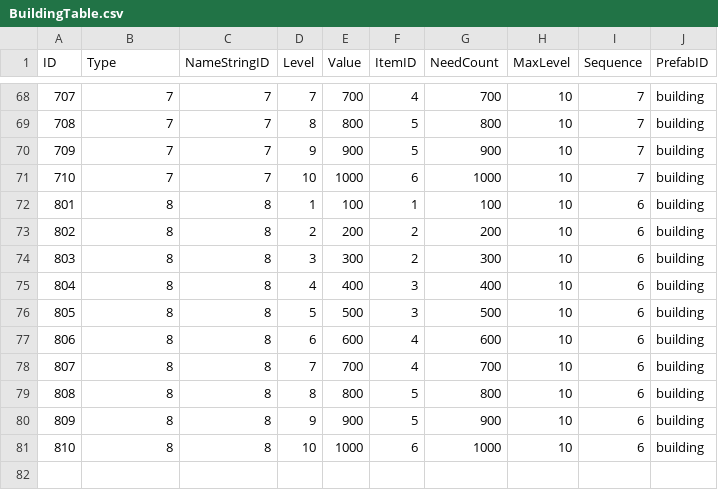
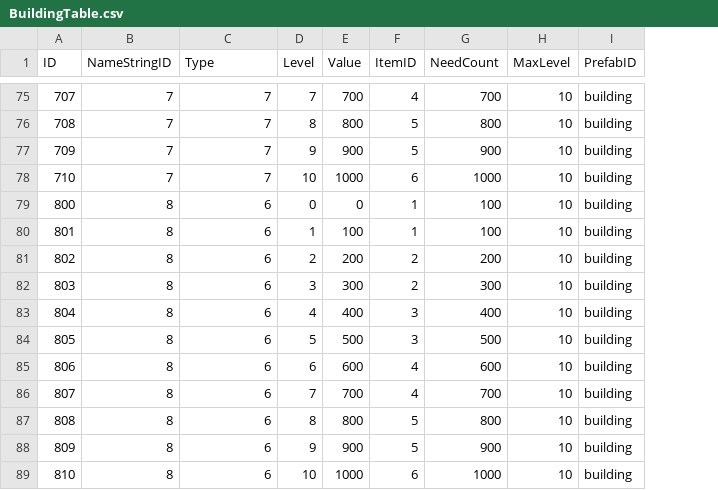
Before and after one commit to jikwang-park/SpaceMiner, a CSV file: Unity/Assets/Addressables/DataTables/BuildingTable.csv, drawn as a sheet; only a part is shown, gaps mark what is left out; removed rows and columns are numbered as before the commit, all else as after; the diff covers the shown part only; the diff names each change by its address in the sheet, - before the commit and + after, or states it on an @@ line.

```diff
--- a/Unity/Assets/Addressables/DataTables/BuildingTable.csv
+++ b/Unity/Assets/Addressables/DataTables/BuildingTable.csv
-column I (Sequence), rows 68-81: 7 | 7 | 7 | 7 | 6 | 6 | 6 | 6 | 6 | 6 | 6 | 6 | 6 | 6
-B1: Type
+B1: NameStringID
-C1: NameStringID
+C1: Type
+row 79: 800 | 8 | 6 | 0 | 0 | 1 | 100 | 10 | building
-C80:C89 (Type): 8
+C80:C89 (Type): 6
```
Also changed, not shown: 7 added rows and 60 edited cells elsewhere in this file, 1 other file.
